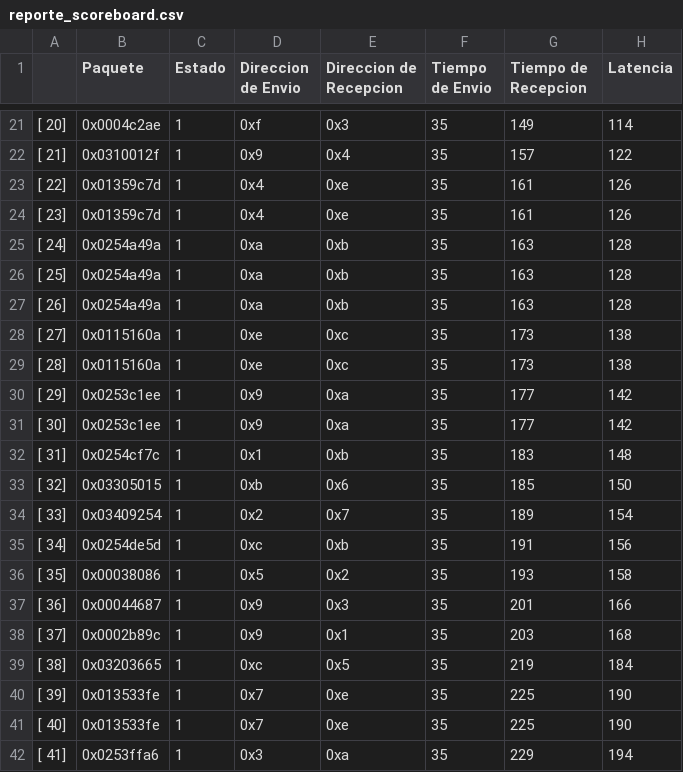
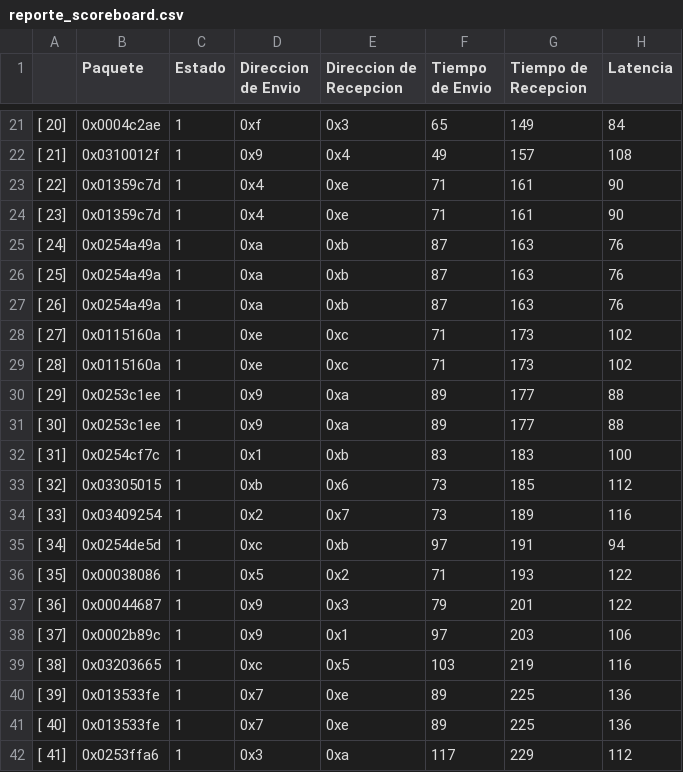
Before and after one commit to Oscar-FZ/Proyecto2_Verificacion, a CSV file: reporte_scoreboard.csv, drawn as a sheet; only a part is shown, gaps mark what is left out; the diff covers the shown part only.

```diff
--- a/reporte_scoreboard.csv
+++ b/reporte_scoreboard.csv
@@ -21,22 +21,22 @@
-[         20]; 0x0004c2ae; 1; 0xf; 0x3; 35; 149; 114
-[         21]; 0x0310012f; 1; 0x9; 0x4; 35; 157; 122
-[         22]; 0x01359c7d; 1; 0x4; 0xe; 35; 161; 126
-[         23]; 0x01359c7d; 1; 0x4; 0xe; 35; 161; 126
-[         24]; 0x0254a49a; 1; 0xa; 0xb; 35; 163; 128
-[         25]; 0x0254a49a; 1; 0xa; 0xb; 35; 163; 128
-[         26]; 0x0254a49a; 1; 0xa; 0xb; 35; 163; 128
-[         27]; 0x0115160a; 1; 0xe; 0xc; 35; 173; 138
-[         28]; 0x0115160a; 1; 0xe; 0xc; 35; 173; 138
-[         29]; 0x0253c1ee; 1; 0x9; 0xa; 35; 177; 142
-[         30]; 0x0253c1ee; 1; 0x9; 0xa; 35; 177; 142
-[         31]; 0x0254cf7c; 1; 0x1; 0xb; 35; 183; 148
-[         32]; 0x03305015; 1; 0xb; 0x6; 35; 185; 150
-[         33]; 0x03409254; 1; 0x2; 0x7; 35; 189; 154
-[         34]; 0x0254de5d; 1; 0xc; 0xb; 35; 191; 156
-[         35]; 0x00038086; 1; 0x5; 0x2; 35; 193; 158
-[         36]; 0x00044687; 1; 0x9; 0x3; 35; 201; 166
-[         37]; 0x0002b89c; 1; 0x9; 0x1; 35; 203; 168
-[         38]; 0x03203665; 1; 0xc; 0x5; 35; 219; 184
-[         39]; 0x013533fe; 1; 0x7; 0xe; 35; 225; 190
-[         40]; 0x013533fe; 1; 0x7; 0xe; 35; 225; 190
-[         41]; 0x0253ffa6; 1; 0x3; 0xa; 35; 229; 194
+[         20]; 0x0004c2ae; 1; 0xf; 0x3; 65; 149; 84
+[         21]; 0x0310012f; 1; 0x9; 0x4; 49; 157; 108
+[         22]; 0x01359c7d; 1; 0x4; 0xe; 71; 161; 90
+[         23]; 0x01359c7d; 1; 0x4; 0xe; 71; 161; 90
+[         24]; 0x0254a49a; 1; 0xa; 0xb; 87; 163; 76
+[         25]; 0x0254a49a; 1; 0xa; 0xb; 87; 163; 76
+[         26]; 0x0254a49a; 1; 0xa; 0xb; 87; 163; 76
+[         27]; 0x0115160a; 1; 0xe; 0xc; 71; 173; 102
+[         28]; 0x0115160a; 1; 0xe; 0xc; 71; 173; 102
+[         29]; 0x0253c1ee; 1; 0x9; 0xa; 89; 177; 88
+[         30]; 0x0253c1ee; 1; 0x9; 0xa; 89; 177; 88
+[         31]; 0x0254cf7c; 1; 0x1; 0xb; 83; 183; 100
+[         32]; 0x03305015; 1; 0xb; 0x6; 73; 185; 112
+[         33]; 0x03409254; 1; 0x2; 0x7; 73; 189; 116
+[         34]; 0x0254de5d; 1; 0xc; 0xb; 97; 191; 94
+[         35]; 0x00038086; 1; 0x5; 0x2; 71; 193; 122
+[         36]; 0x00044687; 1; 0x9; 0x3; 79; 201; 122
+[         37]; 0x0002b89c; 1; 0x9; 0x1; 97; 203; 106
+[         38]; 0x03203665; 1; 0xc; 0x5; 103; 219; 116
+[         39]; 0x013533fe; 1; 0x7; 0xe; 89; 225; 136
+[         40]; 0x013533fe; 1; 0x7; 0xe; 89; 225; 136
+[         41]; 0x0253ffa6; 1; 0x3; 0xa; 117; 229; 112
```
Also changed, not shown: 56 edited cells elsewhere in this file, 7 other files.
